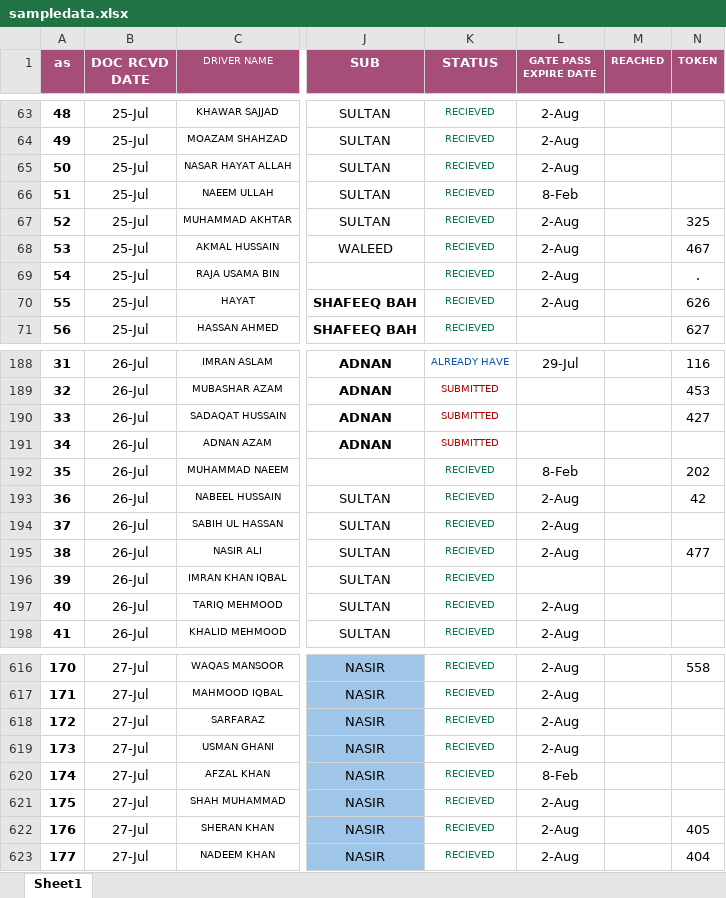
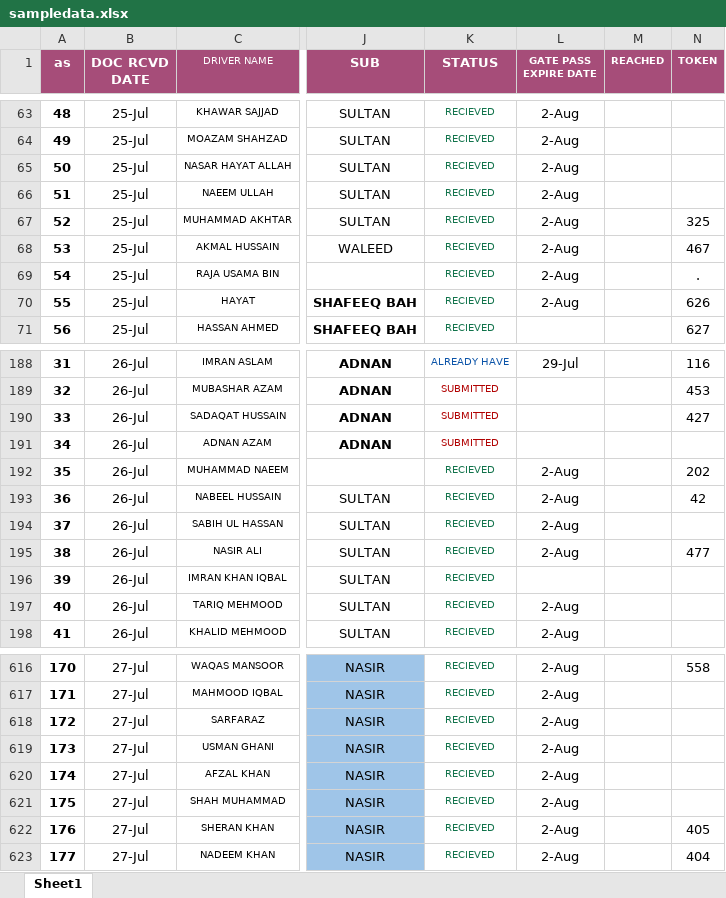
Before and after one commit to connectharundas/global-pacific-truck-search, an Excel workbook: data/sampledata.xlsx, sheet Sheet1, drawn as a sheet; only a part is shown, gaps mark what is left out; values as stored, in another font and other column widths than the file's, no borders; the diff covers the shown part only; the diff names each change by its address in the sheet, - before the commit and + after, or states it on an @@ line.

```diff
--- a/data/sampledata.xlsx (sheet Sheet1)
+++ b/data/sampledata.xlsx (sheet Sheet1)
-L66 (GATE PASS EXPIRE DATE): 8-Feb
+L66 (GATE PASS EXPIRE DATE): 2-Aug
-L192 (GATE PASS EXPIRE DATE): 8-Feb
+L192 (GATE PASS EXPIRE DATE): 2-Aug
-L620 (GATE PASS EXPIRE DATE): 8-Feb
+L620 (GATE PASS EXPIRE DATE): 2-Aug
```
Also changed, not shown: 49 added rows and 12 edited cells elsewhere in this sheet.
